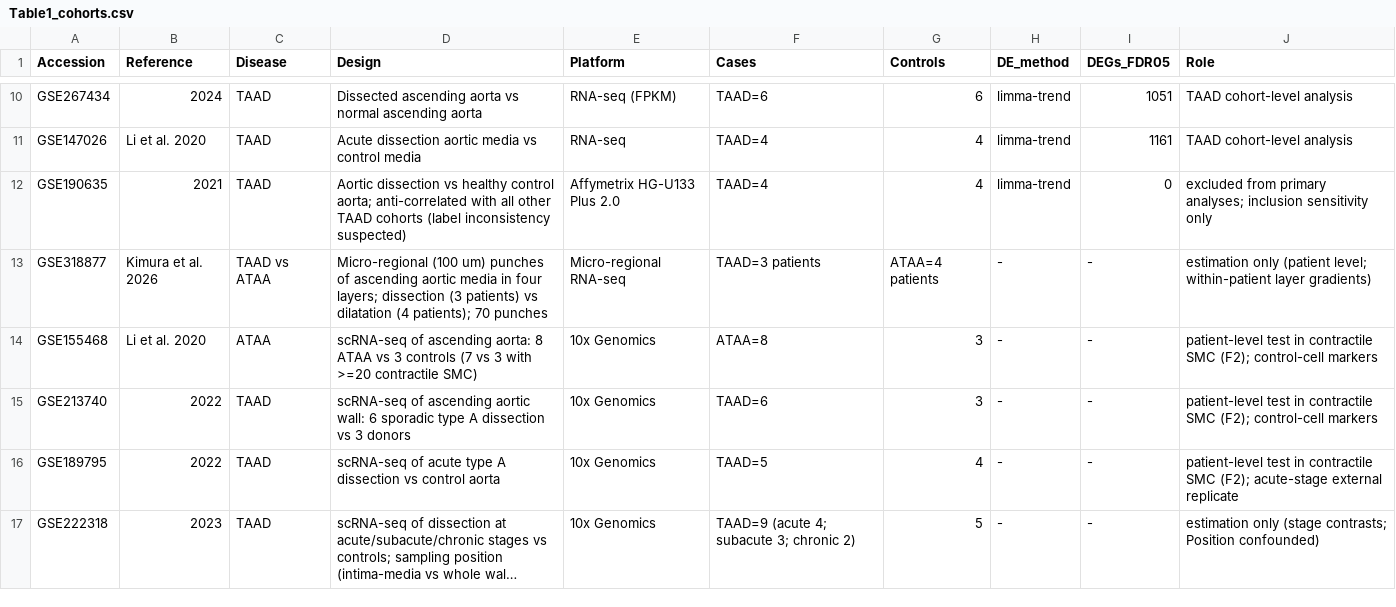
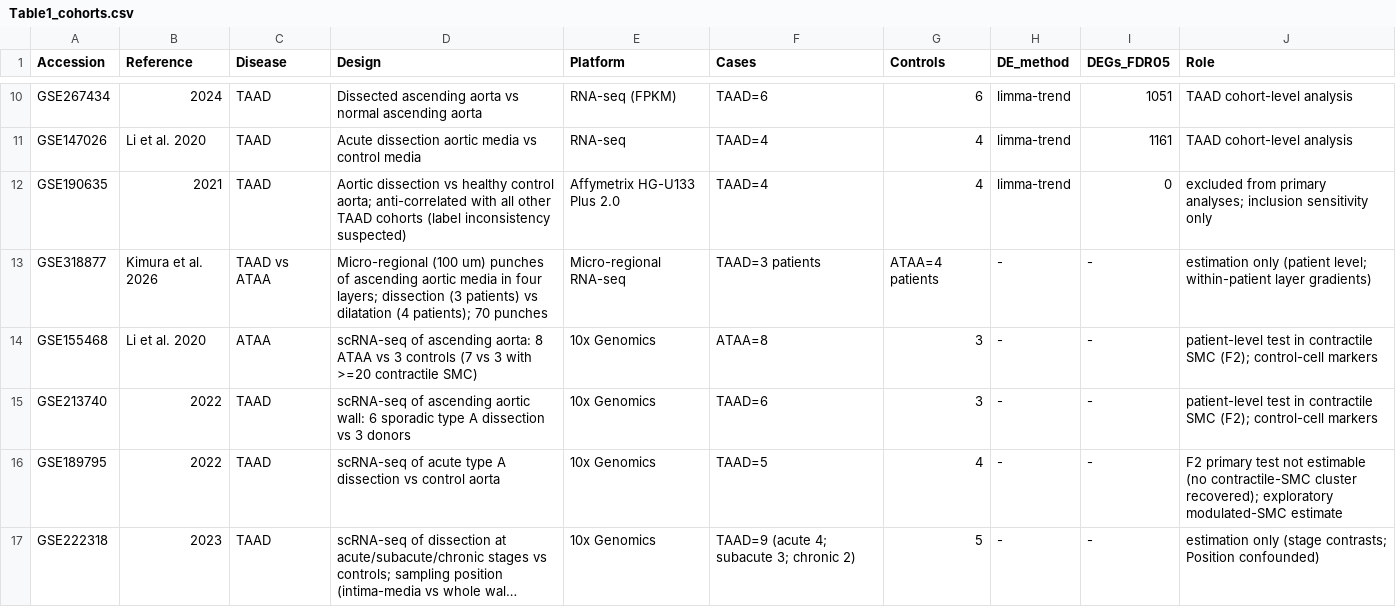
Before and after one commit to xyl9208/codex-writing, a CSV file: manuscript/Table1_cohorts.csv, drawn as a sheet; only a part is shown, gaps mark what is left out; long unchanged cells end in …; the diff names each change by its address in the sheet, - before the commit and + after, or states it on an @@ line.

```diff
--- a/manuscript/Table1_cohorts.csv
+++ b/manuscript/Table1_cohorts.csv
-J16 (Role): patient-level test in contractile SMC (F2); acute-stage external replicate
+J16 (Role): F2 primary test not estimable (no contractile-SMC cluster recovered); exploratory modulated-SMC estimate
```
Also changed, not shown: manuscript/Table2_evidence_matrix.csv, manuscript/Table2_evidence_matrix_main.csv, 9 other files.
